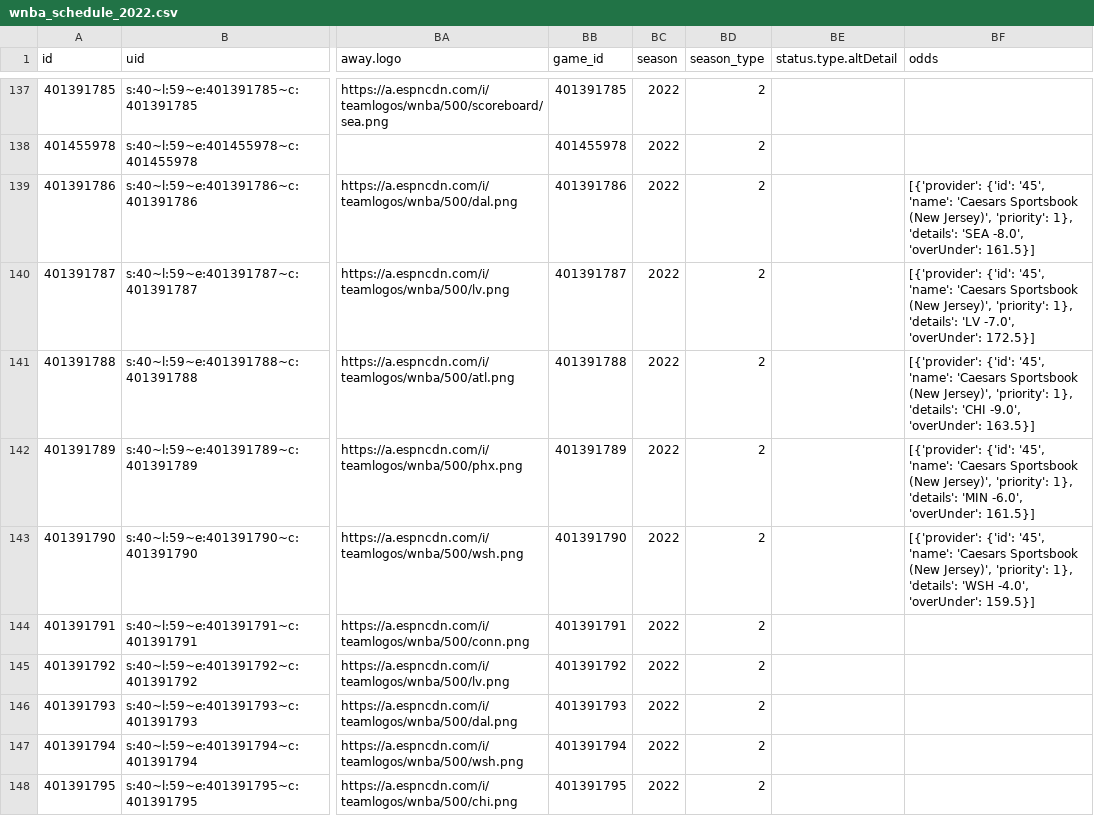
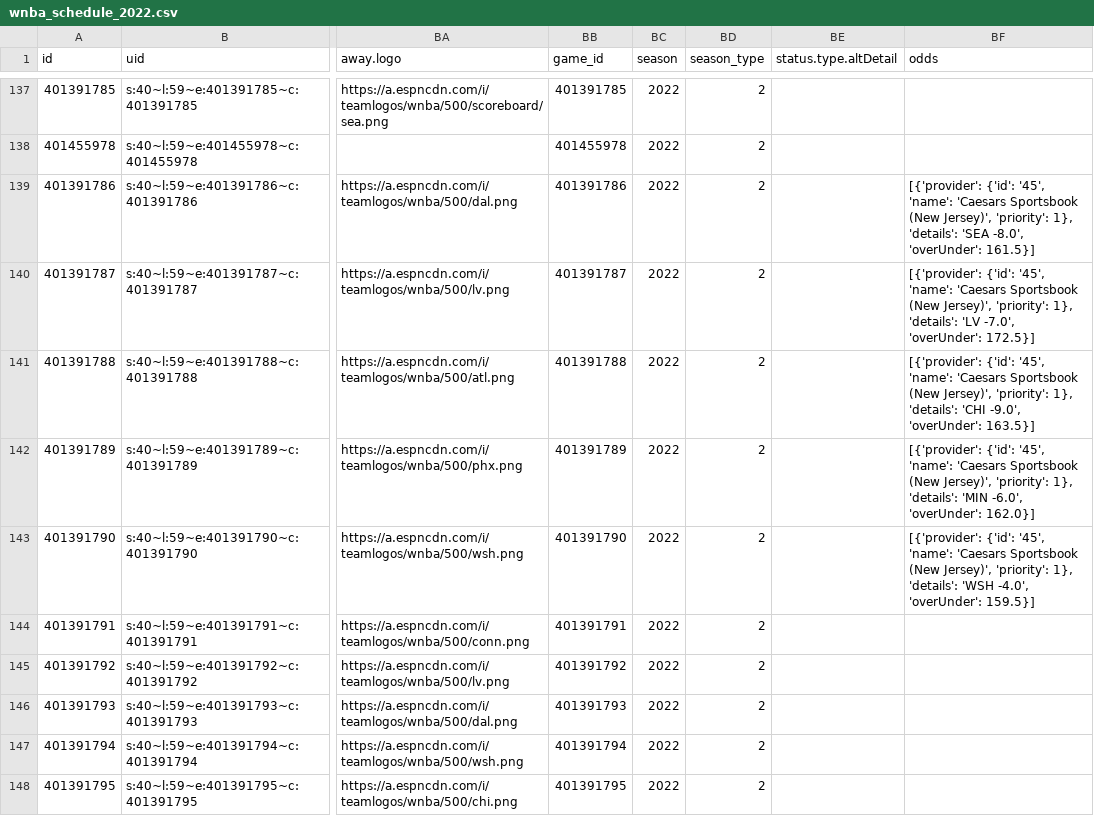
Before and after one commit to sportsdataverse/wehoop-data, a CSV file: wnba/schedules/csv/wnba_schedule_2022.csv, drawn as a sheet; only a part is shown, gaps mark what is left out; the diff names each change by its address in the sheet, - before the commit and + after, or states it on an @@ line.

Commit message:
WNBA and WBB Play-by-Play and Schedules update

```diff
--- a/wnba/schedules/csv/wnba_schedule_2022.csv
+++ b/wnba/schedules/csv/wnba_schedule_2022.csv
-BF142 (odds): …-6.0', 'overUnder': 161.5}]
+BF142 (odds): …-6.0', 'overUnder': 162.0}]
```
Also changed, not shown: 3 other files.
